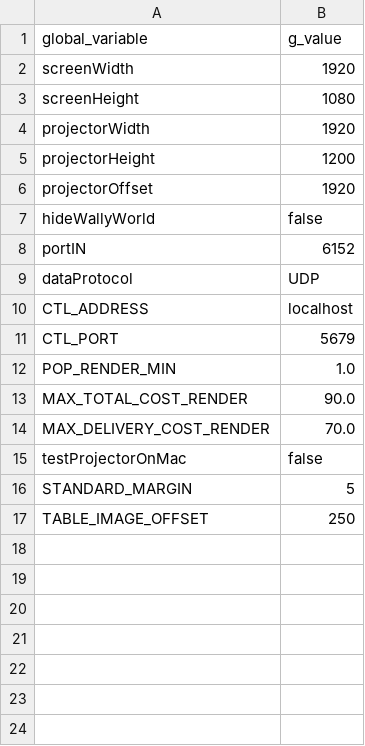
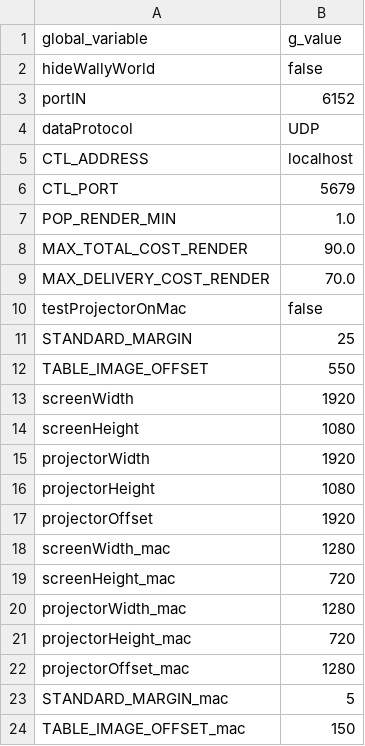
Before and after one commit to ChangingPlaces/LastMilePixelizer, a CSV file: Processing/Pixelizer/settings/global_settings.csv, drawn as a sheet.

```diff
--- a/Processing/Pixelizer/settings/global_settings.csv
+++ b/Processing/Pixelizer/settings/global_settings.csv
@@ -1,7 +1,2 @@
 global_variable,g_value
-screenWidth,1920
-screenHeight,1080
-projectorWidth,1920
-projectorHeight,1200
-projectorOffset,1920
 hideWallyWorld,false
@@ -15,3 +10,15 @@ MAX_DELIVERY_COST_RENDER,70.0
 testProjectorOnMac,false
-STANDARD_MARGIN, 5
-TABLE_IMAGE_OFFSET,250
+STANDARD_MARGIN, 25
+TABLE_IMAGE_OFFSET,550
+screenWidth,1920
+screenHeight,1080
+projectorWidth,1920
+projectorHeight,1080
+projectorOffset,1920
+screenWidth_mac,1280
+screenHeight_mac,720
+projectorWidth_mac,1280
+projectorHeight_mac,720
+projectorOffset_mac,1280
+STANDARD_MARGIN_mac, 5
+TABLE_IMAGE_OFFSET_mac,150
```
Also changed, not shown: 1 other file.
